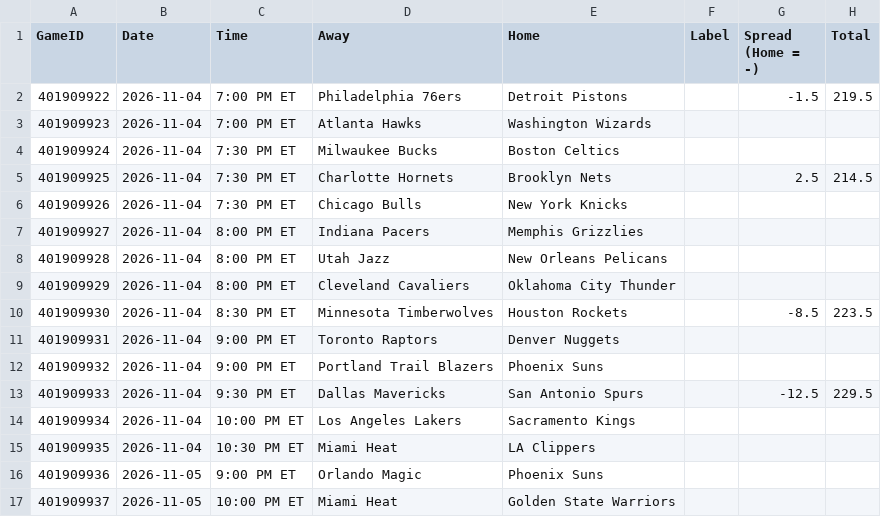
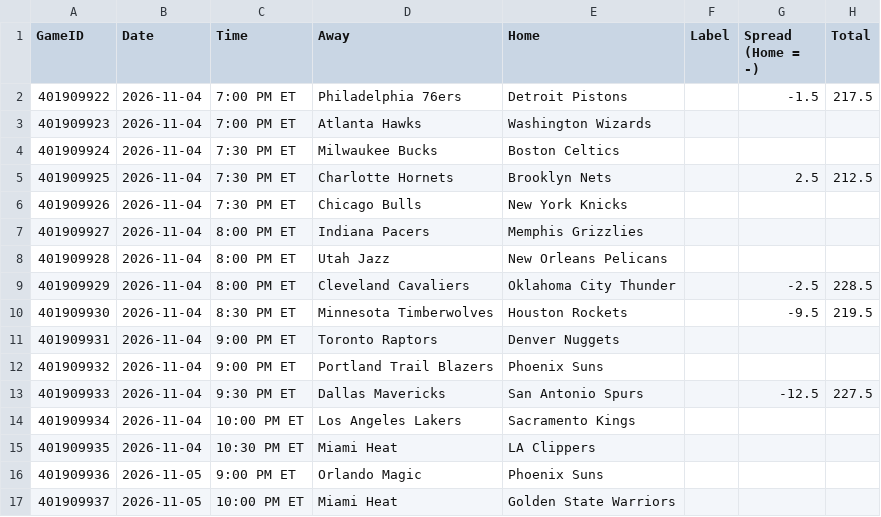
Before and after one commit to lgdsbrand/nba-model, a CSV file: nba/data/games.csv, drawn as a sheet.

```diff
--- a/nba/data/games.csv
+++ b/nba/data/games.csv
@@ -1,6 +1,6 @@
 GameID,Date,Time,Away,Home,Label,Spread (Home = -),Total
-401909922,2026-11-04,7:00 PM ET,Philadelphia 76ers,Detroit Pistons,,-1.5,219.5
+401909922,2026-11-04,7:00 PM ET,Philadelphia 76ers,Detroit Pistons,,-1.5,217.5
 401909923,2026-11-04,7:00 PM ET,Atlanta Hawks,Washington Wizards,,,
 401909924,2026-11-04,7:30 PM ET,Milwaukee Bucks,Boston Celtics,,,
-401909925,2026-11-04,7:30 PM ET,Charlotte Hornets,Brooklyn Nets,,2.5,214.5
+401909925,2026-11-04,7:30 PM ET,Charlotte Hornets,Brooklyn Nets,,2.5,212.5
 401909926,2026-11-04,7:30 PM ET,Chicago Bulls,New York Knicks,,,
@@ -8,7 +8,7 @@ GameID,Date,Time,Away,Home,Label,Spread (Home = -),Total
 401909928,2026-11-04,8:00 PM ET,Utah Jazz,New Orleans Pelicans,,,
-401909929,2026-11-04,8:00 PM ET,Cleveland Cavaliers,Oklahoma City Thunder,,,
-401909930,2026-11-04,8:30 PM ET,Minnesota Timberwolves,Houston Rockets,,-8.5,223.5
+401909929,2026-11-04,8:00 PM ET,Cleveland Cavaliers,Oklahoma City Thunder,,-2.5,228.5
+401909930,2026-11-04,8:30 PM ET,Minnesota Timberwolves,Houston Rockets,,-9.5,219.5
 401909931,2026-11-04,9:00 PM ET,Toronto Raptors,Denver Nuggets,,,
 401909932,2026-11-04,9:00 PM ET,Portland Trail Blazers,Phoenix Suns,,,
-401909933,2026-11-04,9:30 PM ET,Dallas Mavericks,San Antonio Spurs,,-12.5,229.5
+401909933,2026-11-04,9:30 PM ET,Dallas Mavericks,San Antonio Spurs,,-12.5,227.5
 401909934,2026-11-04,10:00 PM ET,Los Angeles Lakers,Sacramento Kings,,,
```
Also changed, not shown: 3 other files.
